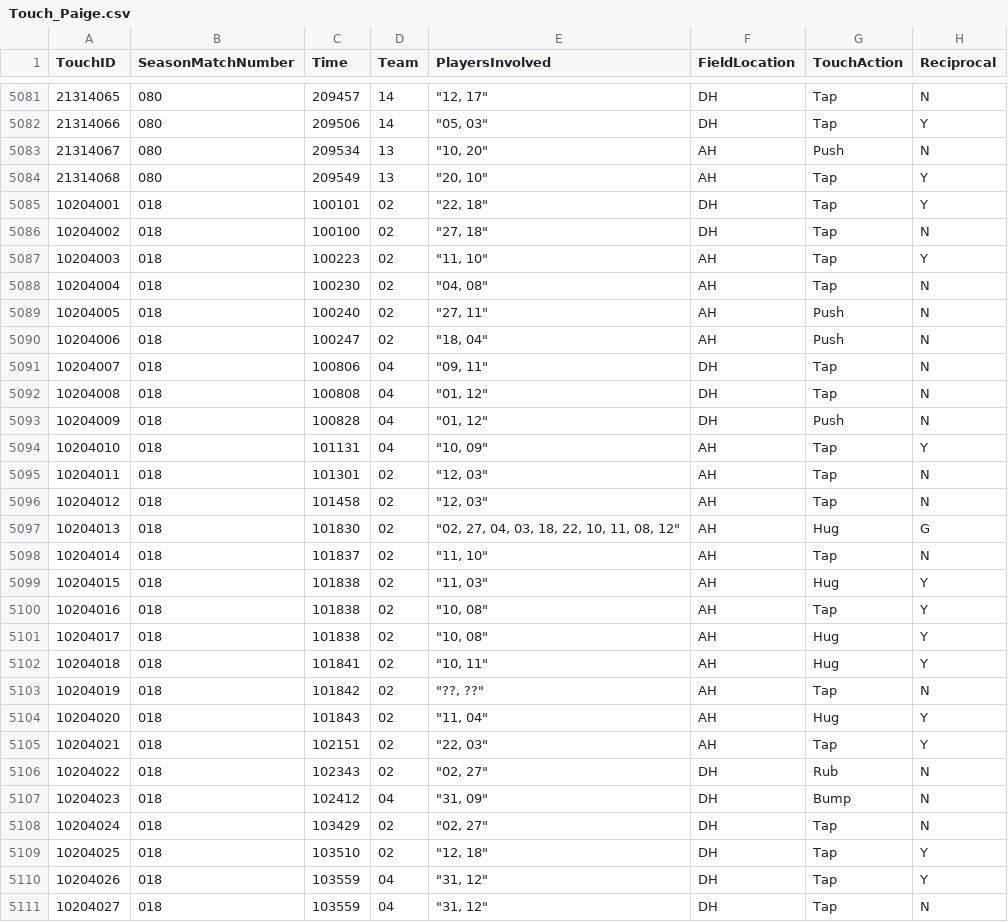
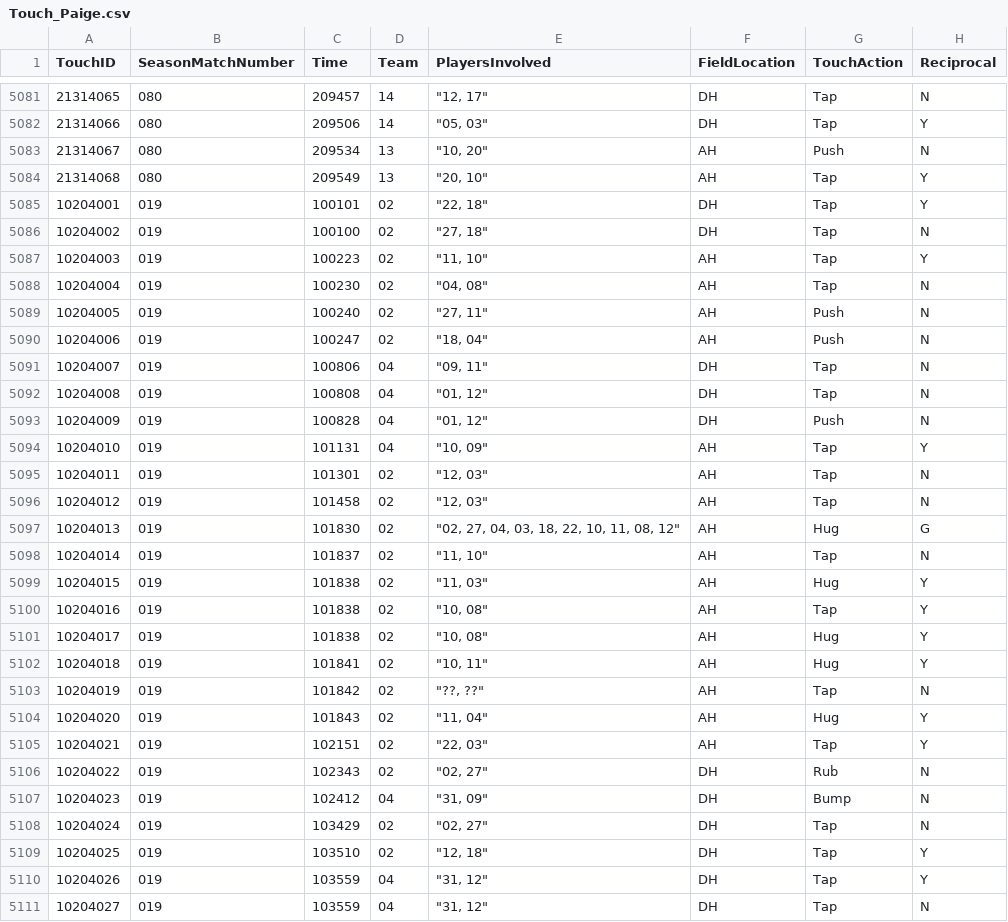
Before and after one commit to paigeliebel/Soccer_Touch, a CSV file: SpreadSheets/Touch_Paige.csv, drawn as a sheet; only a part is shown, gaps mark what is left out; the diff covers the shown part only; the diff names each change by its address in the sheet, - before the commit and + after, or states it on an @@ line.

```diff
--- a/SpreadSheets/Touch_Paige.csv
+++ b/SpreadSheets/Touch_Paige.csv
-B5085:B5111 (SeasonMatchNumber): 018
+B5085:B5111 (SeasonMatchNumber): 019
```
Also changed, not shown: 108 edited cells elsewhere in this file, SpreadSheets/Match_Paige.csv, 5 other files.
